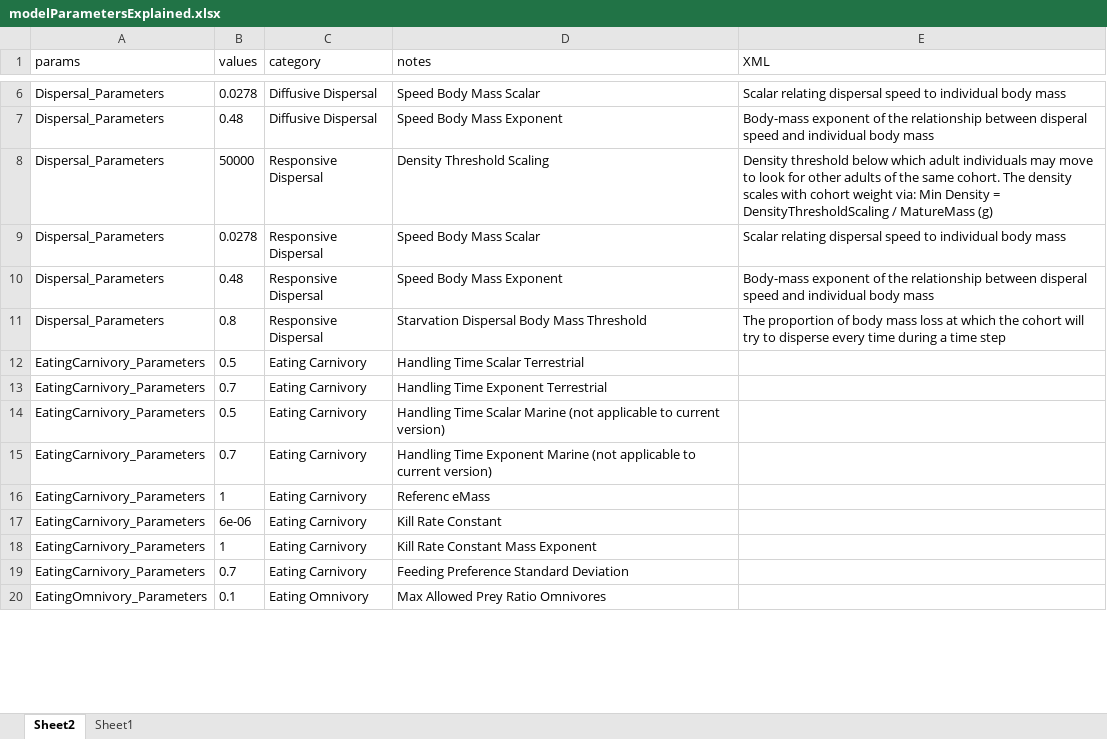
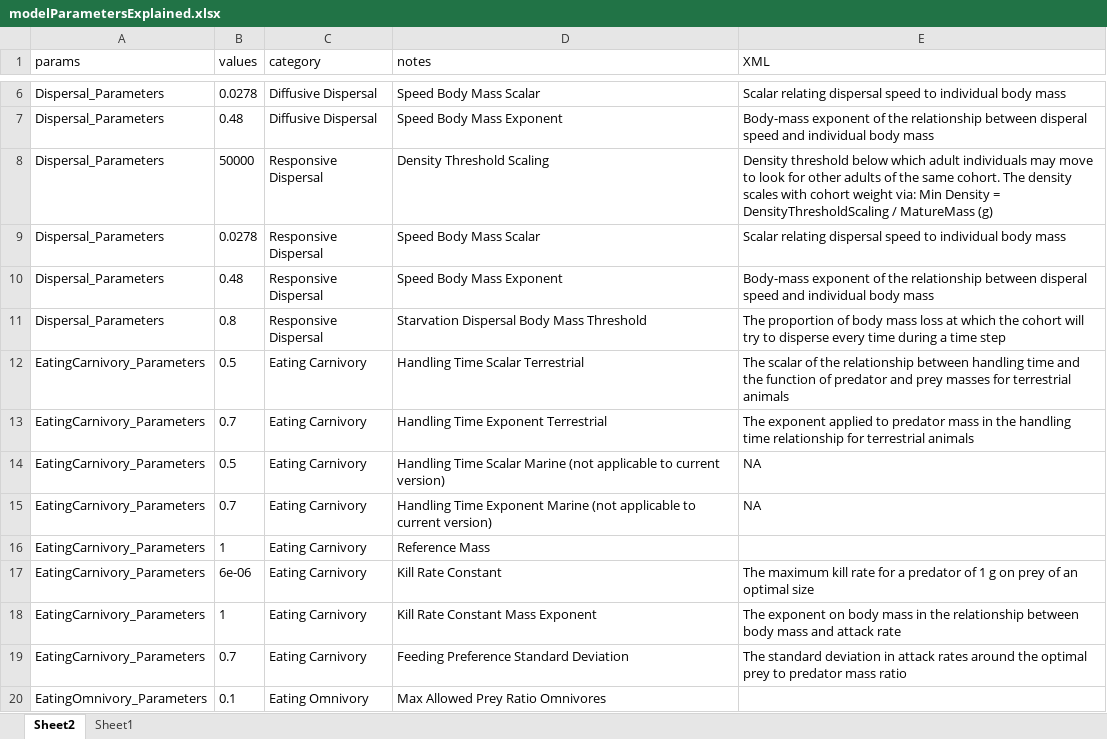
Before and after one commit to anders-kolstad/MadFates_Madingley, an Excel workbook: man/modelParametersExplained.xlsx, sheet Sheet2, drawn as a sheet; only a part is shown, gaps mark what is left out; values as stored, in another font and other column widths than the file's, no borders; table styles not drawn; the diff covers the shown part only; the diff names each change by its address in the sheet, - before the commit and + after, or states it on an @@ line.

```diff
--- a/man/modelParametersExplained.xlsx (sheet Sheet2)
+++ b/man/modelParametersExplained.xlsx (sheet Sheet2)
-E12 (XML): (empty)
+E12 (XML): The scalar of the relationship between handling time and the function of predator and prey masses for terrestrial animals
-E13 (XML): (empty)
+E13 (XML): The exponent applied to predator mass in the handling time relationship for terrestrial animals
-E14:E15 (XML): (empty)
+E14:E15 (XML): NA
-D16 (notes): Referenc eMass
+D16 (notes): Reference Mass
-E17 (XML): (empty)
+E17 (XML): The maximum kill rate for a predator of 1 g on prey of an optimal size
-E18 (XML): (empty)
+E18 (XML): The exponent on body mass in the relationship between body mass and attack rate
-E19 (XML): (empty)
+E19 (XML): The standard deviation in attack rates around the optimal prey to predator mass ratio
```
Also changed, not shown: 9 edited cells elsewhere in this sheet, 42 other files.
